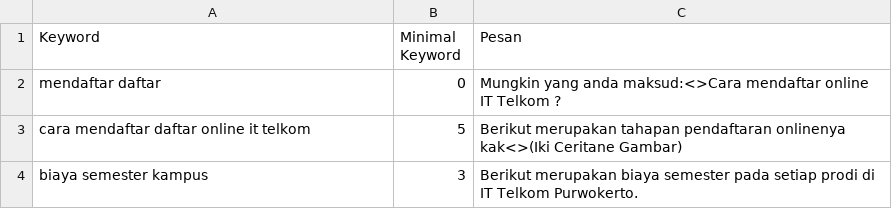
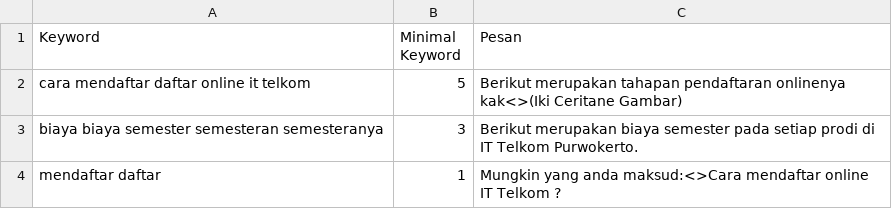
Before and after one commit to Ronaldowati22/bot-chat-fian, a CSV file: data.csv, drawn as a sheet.

Commit message:
Tes Break 1.1

```diff
--- a/data.csv
+++ b/data.csv
@@ -1,4 +1,4 @@
 Keyword;Minimal Keyword;Pesan
-mendaftar daftar;0;Mungkin yang anda maksud:<>Cara mendaftar online IT Telkom ?
 cara mendaftar daftar online it telkom;5;Berikut merupakan tahapan pendaftaran onlinenya kak<>(Iki Ceritane Gambar)
-biaya semester kampus;3;Berikut merupakan biaya semester pada setiap prodi di IT Telkom Purwokerto.
+biaya biaya semester semesteran semesteranya;3;Berikut merupakan biaya semester pada setiap prodi di IT Telkom Purwokerto.
+mendaftar daftar;1;Mungkin yang anda maksud:<>Cara mendaftar online IT Telkom ?
```
